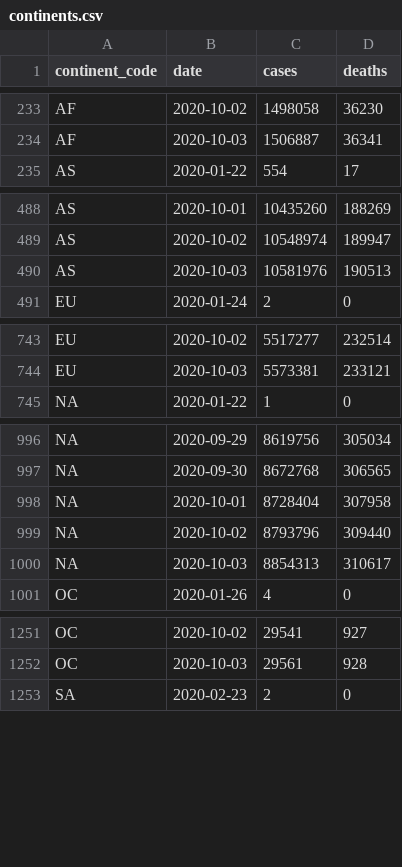
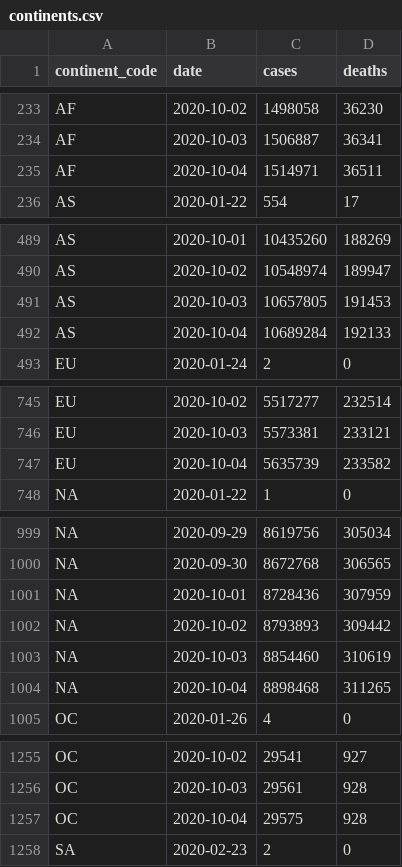
Before and after one commit to covid-open-data/xform-casecount-jhu, a CSV file: output/continents.csv, drawn as a sheet; only a part is shown, gaps mark what is left out; the diff covers the shown part only.

```diff
--- a/output/continents.csv
+++ b/output/continents.csv
@@ -234,2 +234,3 @@ AF,2020-10-02,1498058,36230
 AF,2020-10-03,1506887,36341
+AF,2020-10-04,1514971,36511
 AS,2020-01-22,554,17
@@ -489,3 +490,4 @@ AS,2020-10-01,10435260,188269
 AS,2020-10-02,10548974,189947
-AS,2020-10-03,10581976,190513
+AS,2020-10-03,10657805,191453
+AS,2020-10-04,10689284,192133
 EU,2020-01-24,2,0
@@ -744,2 +746,3 @@ EU,2020-10-02,5517277,232514
 EU,2020-10-03,5573381,233121
+EU,2020-10-04,5635739,233582
 "NA",2020-01-22,1,0
@@ -997,5 +1000,6 @@ EU,2020-10-03,5573381,233121
 "NA",2020-09-30,8672768,306565
-"NA",2020-10-01,8728404,307958
-"NA",2020-10-02,8793796,309440
-"NA",2020-10-03,8854313,310617
+"NA",2020-10-01,8728436,307959
+"NA",2020-10-02,8793893,309442
+"NA",2020-10-03,8854460,310619
+"NA",2020-10-04,8898468,311265
 OC,2020-01-26,4,0
@@ -1252,2 +1256,3 @@ OC,2020-10-02,29541,927
 OC,2020-10-03,29561,928
+OC,2020-10-04,29575,928
 SA,2020-02-23,2,0
```
Also changed, not shown: 1 added row elsewhere in this file, output/admin0/all.csv, output/global.csv, 1 other file.
